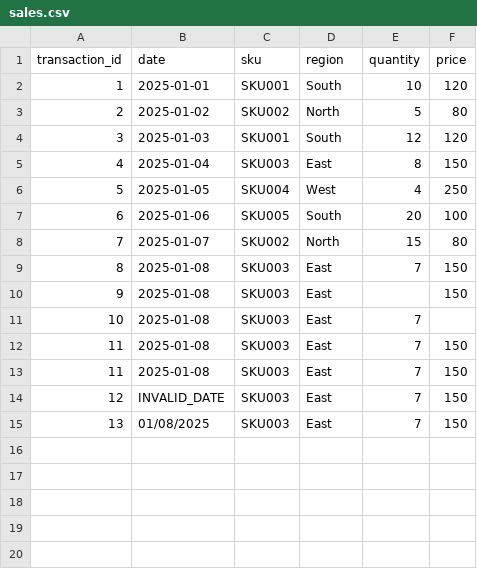
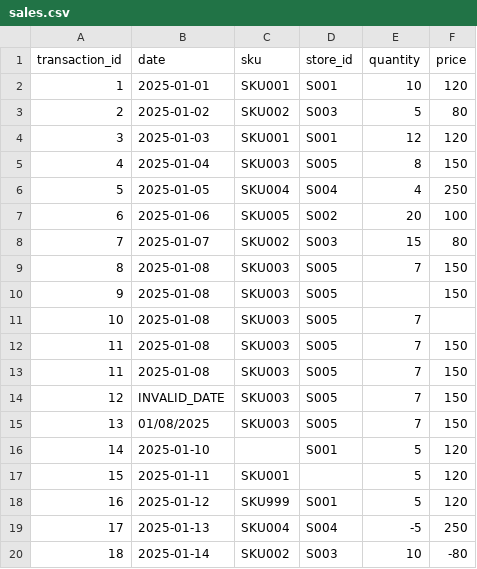
Before and after one commit to sairamanaalla/sales-forecast, a CSV file: data/raw/sales.csv, drawn as a sheet.

Commit message:
Enhance end-to-end forecasting workflow with reference data enrichment

```diff
--- a/data/raw/sales.csv
+++ b/data/raw/sales.csv
@@ -1,15 +1,20 @@
-transaction_id,date,sku,region,quantity,price
-1,2025-01-01,SKU001,South,10,120
-2,2025-01-02,SKU002,North,5,80
-3,2025-01-03,SKU001,South,12,120
-4,2025-01-04,SKU003,East,8,150
-5,2025-01-05,SKU004,West,4,250
-6,2025-01-06,SKU005,South,20,100
-7,2025-01-07,SKU002,North,15,80
-8,2025-01-08,SKU003,East,7,150
-9,2025-01-08,SKU003,East,,150
-10,2025-01-08,SKU003,East,7,
-11,2025-01-08,SKU003,East,7,150
-11,2025-01-08,SKU003,East,7,150
-12,INVALID_DATE,SKU003,East,7,150
-13,01/08/2025,SKU003,East,7,150
+transaction_id,date,sku,store_id,quantity,price
+1,2025-01-01,SKU001,S001,10,120
+2,2025-01-02,SKU002,S003,5,80
+3,2025-01-03,SKU001,S001,12,120
+4,2025-01-04,SKU003,S005,8,150
+5,2025-01-05,SKU004,S004,4,250
+6,2025-01-06,SKU005,S002,20,100
+7,2025-01-07,SKU002,S003,15,80
+8,2025-01-08,SKU003,S005,7,150
+9,2025-01-08,SKU003,S005,,150
+10,2025-01-08,SKU003,S005,7,
+11,2025-01-08,SKU003,S005,7,150
+11,2025-01-08,SKU003,S005,7,150
+12,INVALID_DATE,SKU003,S005,7,150
+13,01/08/2025,SKU003,S005,7,150
+14,2025-01-10,,S001,5,120
+15,2025-01-11,SKU001,,5,120
+16,2025-01-12,SKU999,S001,5,120
+17,2025-01-13,SKU004,S004,-5,250
+18,2025-01-14,SKU002,S003,10,-80
```
Also changed, not shown: 34 other files.
